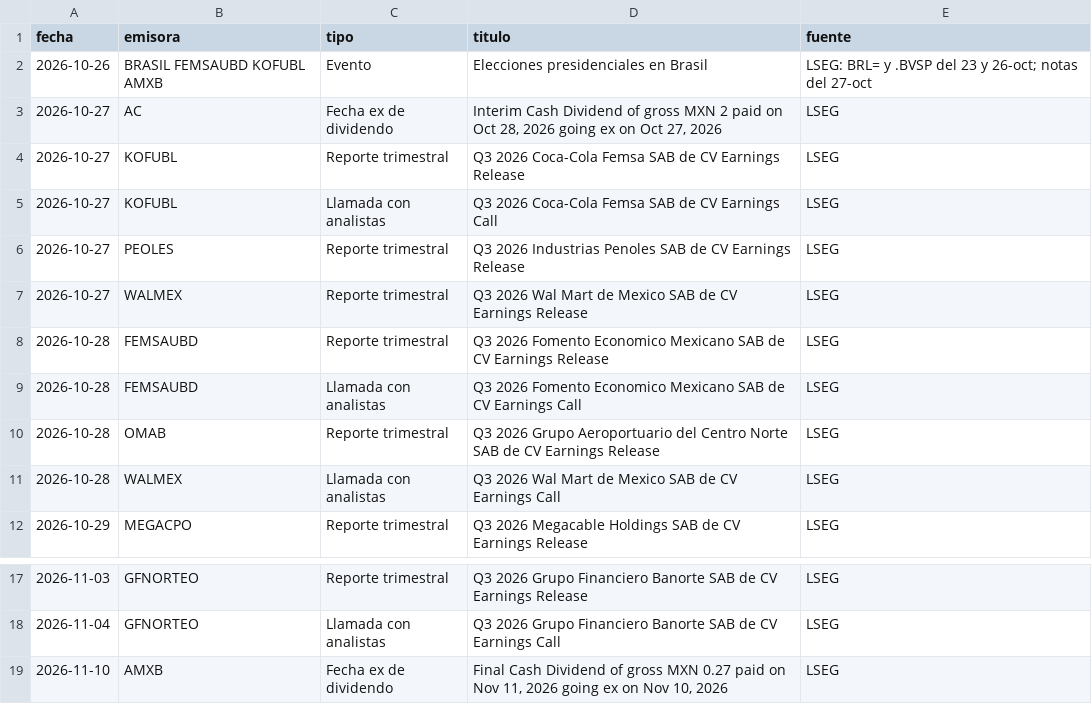
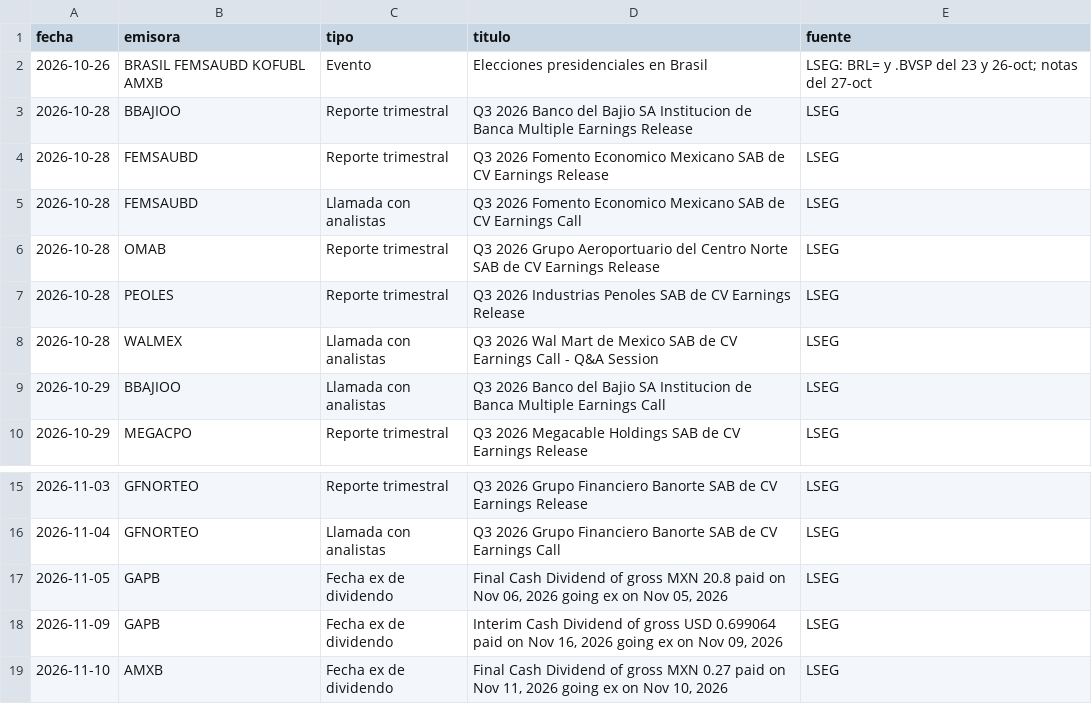
Before and after one commit to northstar-strategies/bbva-clinicas, a CSV file: calendario.csv, drawn as a sheet; only a part is shown, gaps mark what is left out.

```diff
--- a/calendario.csv
+++ b/calendario.csv
@@ -2,7 +2,3 @@ fecha,emisora,tipo,titulo,fuente
 2026-10-26,BRASIL FEMSAUBD KOFUBL AMXB,Evento,Elecciones presidenciales en Brasil,LSEG: BRL= y .BVSP del 23 y 26-oct; notas del 27-oct
-2026-10-27,AC,Fecha ex de dividendo,"Interim Cash Dividend of gross MXN 2 paid on Oct 28, 2026 going ex on Oct 27, 2026",LSEG
-2026-10-27,KOFUBL,Reporte trimestral,Q3 2026 Coca-Cola Femsa SAB de CV Earnings Release,LSEG
-2026-10-27,KOFUBL,Llamada con analistas,Q3 2026 Coca-Cola Femsa SAB de CV Earnings Call,LSEG
-2026-10-27,PEOLES,Reporte trimestral,Q3 2026 Industrias Penoles SAB de CV Earnings Release,LSEG
-2026-10-27,WALMEX,Reporte trimestral,Q3 2026 Wal Mart de Mexico SAB de CV Earnings Release,LSEG
+2026-10-28,BBAJIOO,Reporte trimestral,Q3 2026 Banco del Bajio SA Institucion de Banca Multiple Earnings Release,LSEG
 2026-10-28,FEMSAUBD,Reporte trimestral,Q3 2026 Fomento Economico Mexicano SAB de CV Earnings Release,LSEG
@@ -10,3 +6,5 @@ fecha,emisora,tipo,titulo,fuente
 2026-10-28,OMAB,Reporte trimestral,Q3 2026 Grupo Aeroportuario del Centro Norte SAB de CV Earnings Release,LSEG
-2026-10-28,WALMEX,Llamada con analistas,Q3 2026 Wal Mart de Mexico SAB de CV Earnings Call,LSEG
+2026-10-28,PEOLES,Reporte trimestral,Q3 2026 Industrias Penoles SAB de CV Earnings Release,LSEG
+2026-10-28,WALMEX,Llamada con analistas,Q3 2026 Wal Mart de Mexico SAB de CV Earnings Call - Q&A Session,LSEG
+2026-10-29,BBAJIOO,Llamada con analistas,Q3 2026 Banco del Bajio SA Institucion de Banca Multiple Earnings Call,LSEG
 2026-10-29,MEGACPO,Reporte trimestral,Q3 2026 Megacable Holdings SAB de CV Earnings Release,LSEG
@@ -18,2 +16,4 @@ fecha,emisora,tipo,titulo,fuente
 2026-11-04,GFNORTEO,Llamada con analistas,Q3 2026 Grupo Financiero Banorte SAB de CV Earnings Call,LSEG
+2026-11-05,GAPB,Fecha ex de dividendo,"Final Cash Dividend of gross MXN 20.8 paid on Nov 06, 2026 going ex on Nov 05, 2026",LSEG
+2026-11-09,GAPB,Fecha ex de dividendo,"Interim Cash Dividend of gross USD 0.699064 paid on Nov 16, 2026 going ex on Nov 09, 2026",LSEG
 2026-11-10,AMXB,Fecha ex de dividendo,"Final Cash Dividend of gross MXN 0.27 paid on Nov 11, 2026 going ex on Nov 10, 2026",LSEG
```
Also changed, not shown: atribucion_sector.csv, cotizaciones.csv, 8 other files.
